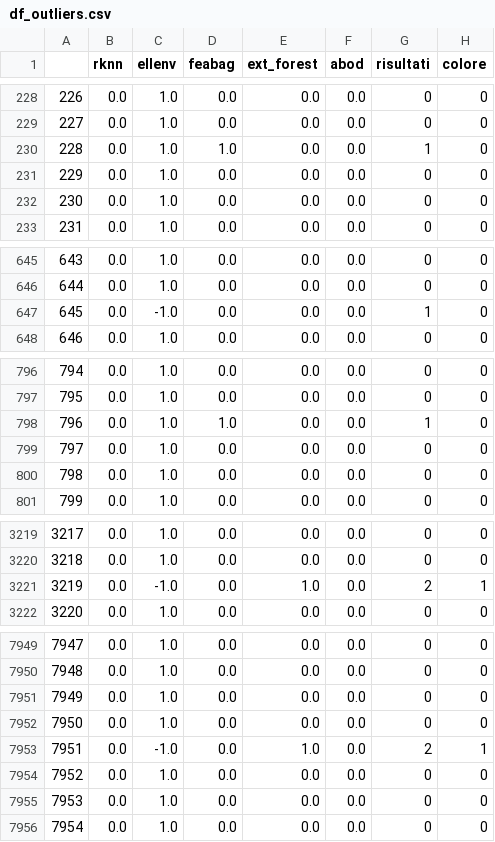
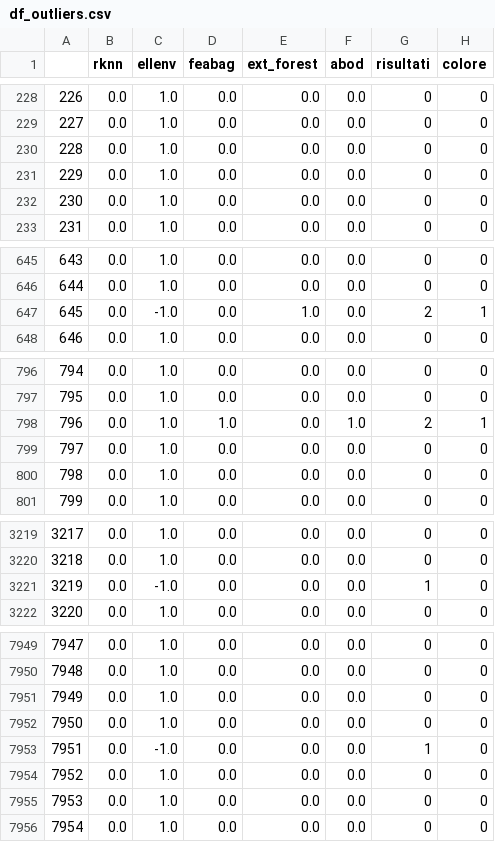
Before and after one commit to alessialaconca/Data_Mining_2_Child_Mind_Institute, a CSV file: ale/df_outliers.csv, drawn as a sheet; only a part is shown, gaps mark what is left out; the diff covers the shown part only.

```diff
--- a/ale/df_outliers.csv
+++ b/ale/df_outliers.csv
@@ -229,3 +229,3 @@
 227,0.0,1.0,0.0,0.0,0.0,0,0
-228,0.0,1.0,1.0,0.0,0.0,1,0
+228,0.0,1.0,0.0,0.0,0.0,0,0
 229,0.0,1.0,0.0,0.0,0.0,0,0
@@ -646,3 +646,3 @@
 644,0.0,1.0,0.0,0.0,0.0,0,0
-645,0.0,-1.0,0.0,0.0,0.0,1,0
+645,0.0,-1.0,0.0,1.0,0.0,2,1
 646,0.0,1.0,0.0,0.0,0.0,0,0
@@ -797,3 +797,3 @@
 795,0.0,1.0,0.0,0.0,0.0,0,0
-796,0.0,1.0,1.0,0.0,0.0,1,0
+796,0.0,1.0,1.0,0.0,1.0,2,1
 797,0.0,1.0,0.0,0.0,0.0,0,0
@@ -3220,3 +3220,3 @@
 3218,0.0,1.0,0.0,0.0,0.0,0,0
-3219,0.0,-1.0,0.0,1.0,0.0,2,1
+3219,0.0,-1.0,0.0,0.0,0.0,1,0
 3220,0.0,1.0,0.0,0.0,0.0,0,0
@@ -7952,3 +7952,3 @@
 7950,0.0,1.0,0.0,0.0,0.0,0,0
-7951,0.0,-1.0,0.0,1.0,0.0,2,1
+7951,0.0,-1.0,0.0,0.0,0.0,1,0
 7952,0.0,1.0,0.0,0.0,0.0,0,0
```
Also changed, not shown: 140 edited cells elsewhere in this file, 10 other files.
